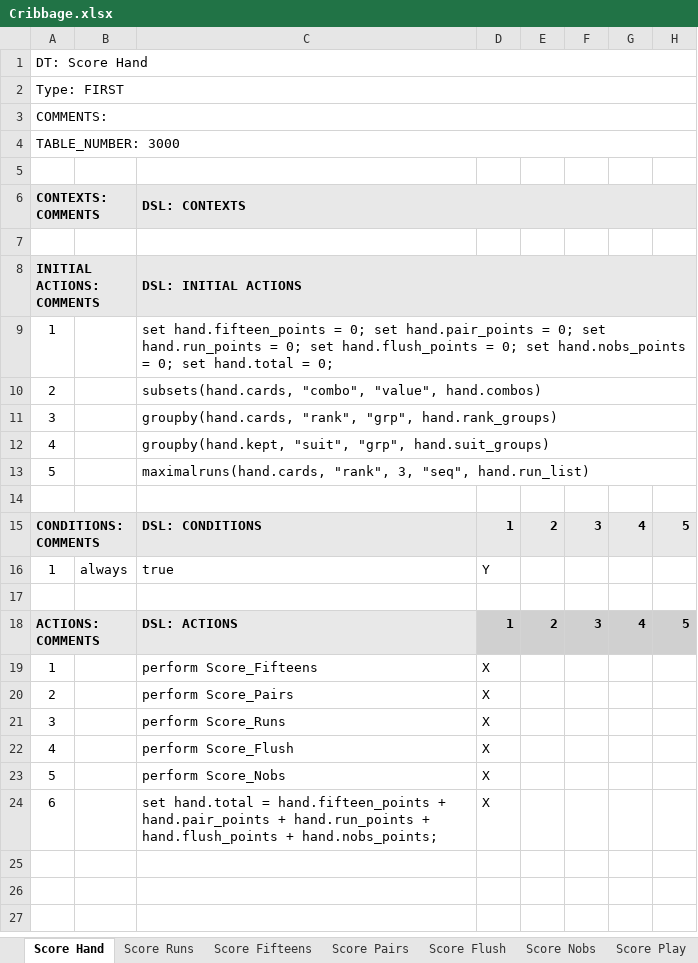
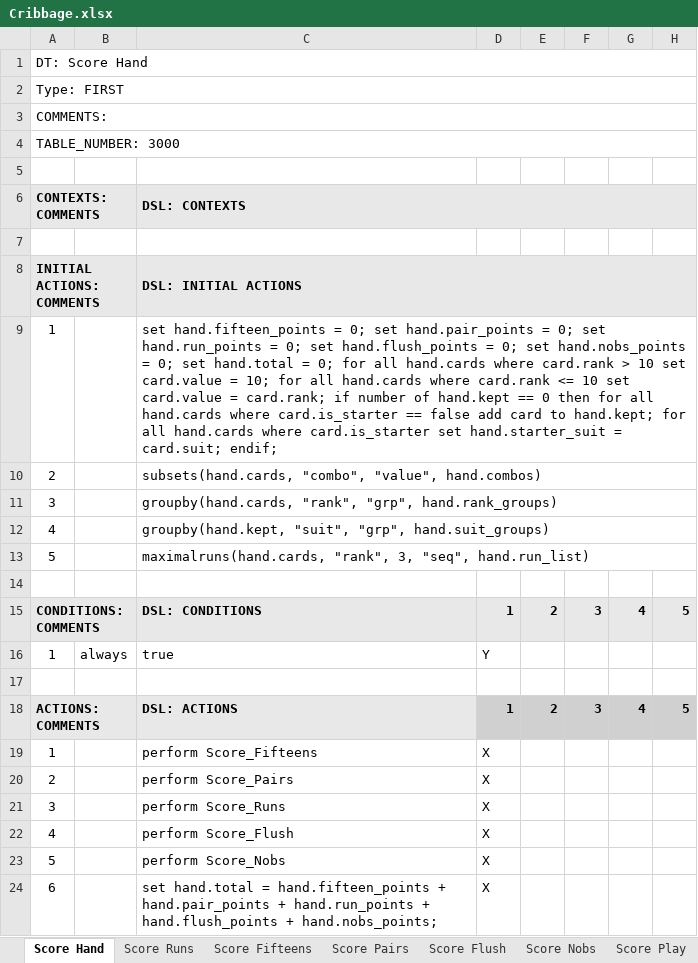
Before and after one commit to DTRules/DTRules, an Excel workbook: sampleprojects/Cribbage/excel/Cribbage.xlsx, sheet Score Hand, drawn as a sheet; only a part is shown; values as stored, in another font and other column widths than the file's, no borders; the diff names each change by its address in the sheet, - before the commit and + after, or states it on an @@ line.

```diff
--- a/sampleprojects/Cribbage/excel/Cribbage.xlsx (sheet Score Hand)
+++ b/sampleprojects/Cribbage/excel/Cribbage.xlsx (sheet Score Hand)
-C9 (DSL: CONTEXTS): …= 0;
+C9 (DSL: CONTEXTS): …= 0; for all hand.cards where card.rank > 10 set card.value = 10; for all hand.cards where card.rank <= 10 set card.value = card.rank; if number of hand.kept == 0 then for all hand.cards where card.is_starter == false add card to hand.kept; for all hand.cards where card.is_starter set hand.starter_suit = card.suit; endif;
```
Also changed, not shown: sampleprojects/Cribbage/excel/project.xlsx, 8 other files.
